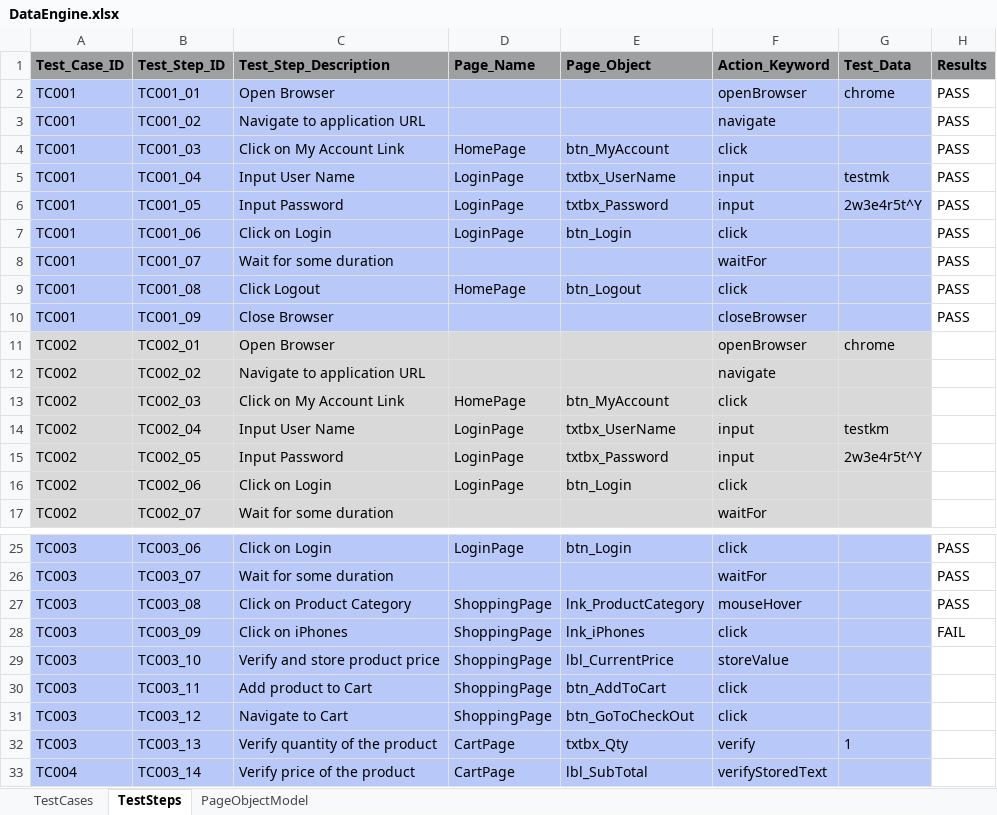
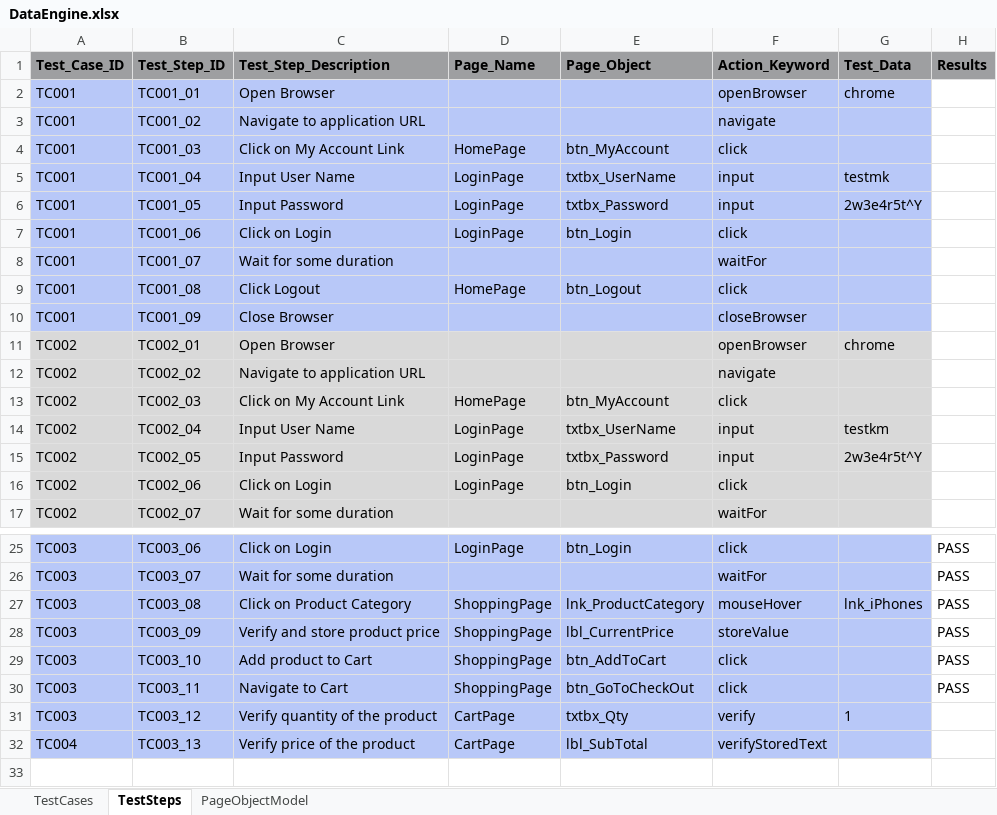
Before and after one commit to kumarmaneesh/KDFramework, an Excel workbook: src/dataEngine/DataEngine.xlsx, sheet TestSteps, drawn as a sheet; only a part is shown, gaps mark what is left out; values as stored, in another font and other column widths than the file's, no borders; removed rows and columns are numbered as before the commit, all else as after; the diff names each change by its address in the sheet, - before the commit and + after, or states it on an @@ line.

```diff
--- a/src/dataEngine/DataEngine.xlsx (sheet TestSteps)
+++ b/src/dataEngine/DataEngine.xlsx (sheet TestSteps)
-H2:H10 (Results): PASS
+H2:H10 (Results): (empty)
-G27 (Test_Data): (empty)
+G27 (Test_Data): lnk_iPhones
-C28 (Test_Step_Description): Click on iPhones
+C28 (Test_Step_Description): Verify and store product price
-E28 (Page_Object): lnk_iPhones
+E28 (Page_Object): lbl_CurrentPrice
-F28 (Action_Keyword): click
+F28 (Action_Keyword): storeValue
-H28 (Results): FAIL
+H28 (Results): PASS
-C29 (Test_Step_Description): Verify and store product price
+C29 (Test_Step_Description): Add product to Cart
-E29 (Page_Object): lbl_CurrentPrice
+E29 (Page_Object): btn_AddToCart
-F29 (Action_Keyword): storeValue
+F29 (Action_Keyword): click
-H29:H30 (Results): (empty)
+H29:H30 (Results): PASS
-C30 (Test_Step_Description): Add product to Cart
+C30 (Test_Step_Description): Navigate to Cart
-E30 (Page_Object): btn_AddToCart
+E30 (Page_Object): btn_GoToCheckOut
-row 31: TC003 | TC003_12 | Navigate to Cart | ShoppingPage | btn_GoToCheckOut | click
-B31 (Test_Step_ID): TC003_13
+B31 (Test_Step_ID): TC003_12
-B32 (Test_Step_ID): TC003_14
+B32 (Test_Step_ID): TC003_13
```
Also changed, not shown: sheet TestCases, bin/dataEngine/DataEngine.xlsx, 8 other files.
